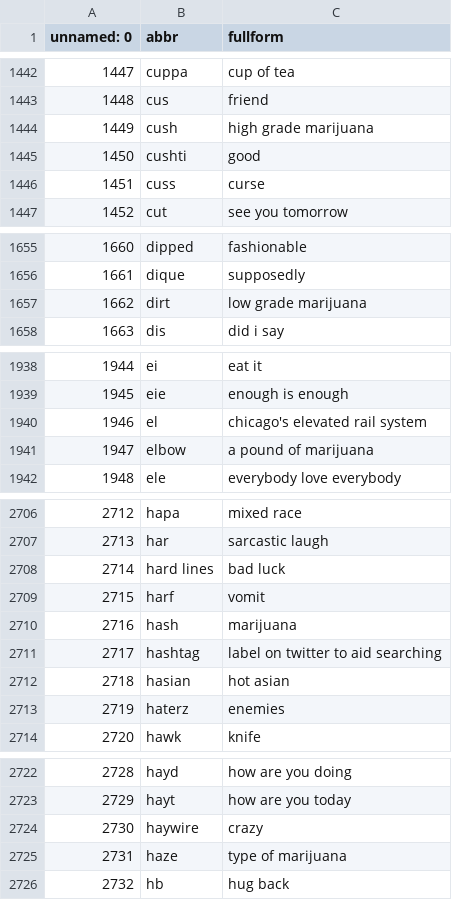
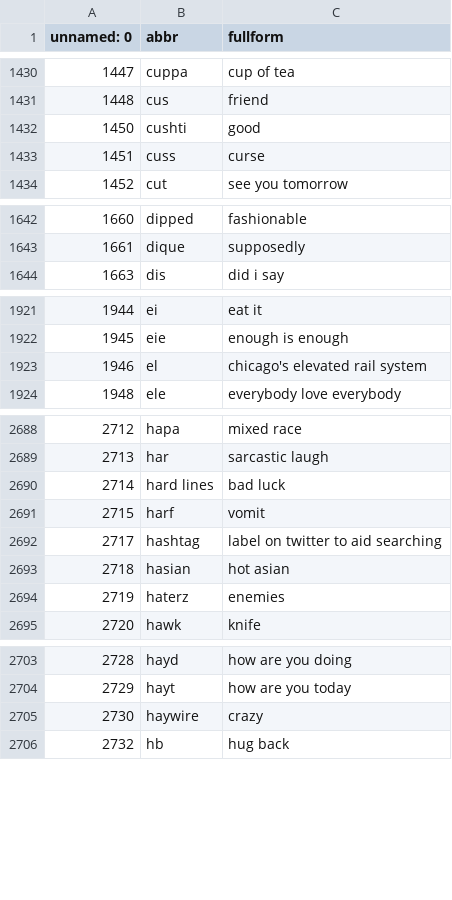
Before and after one commit to dinadz04/datalagi, a CSV file: slangs_lowercase1.csv, drawn as a sheet; only a part is shown, gaps mark what is left out; the diff covers the shown part only.

```diff
--- a/slangs_lowercase1.csv
+++ b/slangs_lowercase1.csv
@@ -1443,3 +1431,2 @@ unnamed: 0,abbr,fullform
 1448,cus,friend
-1449,cush,high grade marijuana
 1450,cushti,good
@@ -1656,3 +1643,2 @@ unnamed: 0,abbr,fullform
 1661,dique,supposedly
-1662,dirt,low grade marijuana
 1663,dis,did i say
@@ -1940,3 +1923,2 @@ unnamed: 0,abbr,fullform
 1946,el,chicago's elevated rail system
-1947,elbow,a pound of marijuana
 1948,ele,everybody love everybody
@@ -2709,3 +2691,2 @@ unnamed: 0,abbr,fullform
 2715,harf,vomit
-2716,hash,marijuana
 2717,hashtag,label on twitter to aid searching
@@ -2724,3 +2705,2 @@ unnamed: 0,abbr,fullform
 2730,haywire,crazy
-2731,haze,type of marijuana
 2732,hb,hug back
```
Also changed, not shown: 35 removed rows and 1 edited cell elsewhere in this file.
